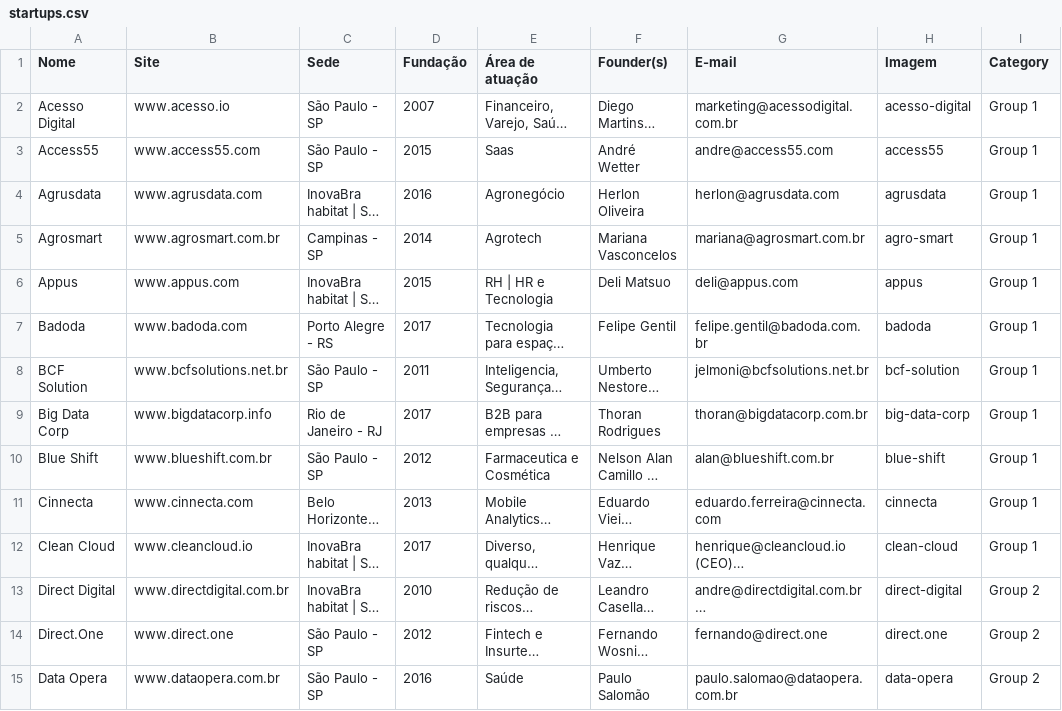
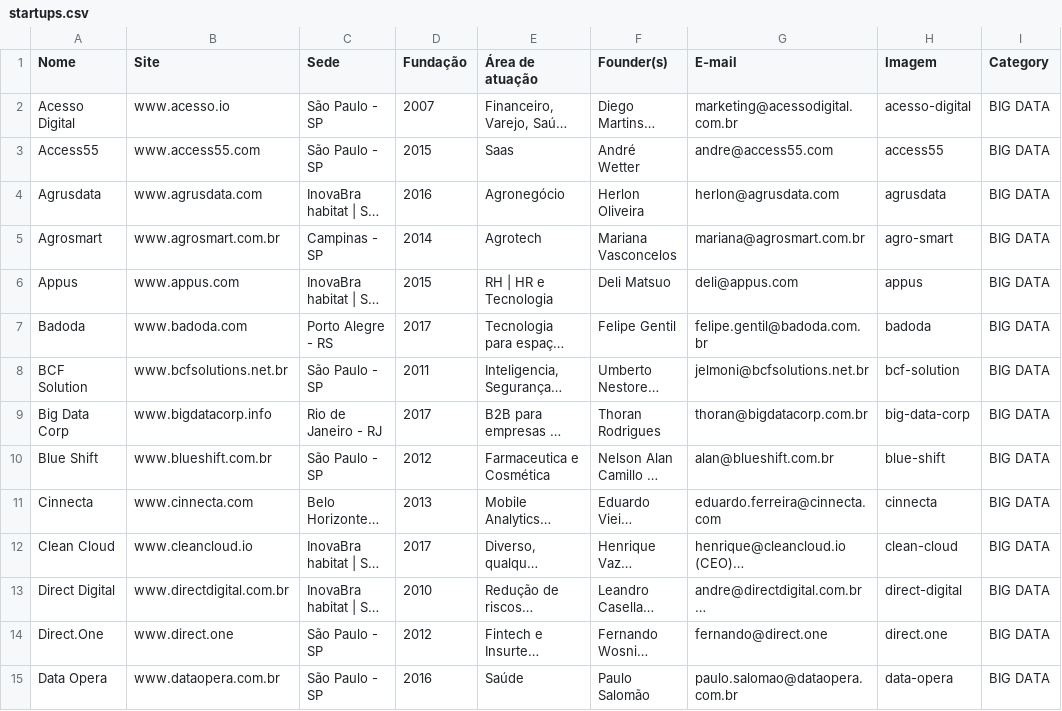
Before and after one commit to fabiopaitra/inovabra, a CSV file: resources/startups.csv, drawn as a sheet; only a part is shown; long unchanged cells end in …; the diff covers the shown part only; the diff names each change by its address in the sheet, - before the commit and + after, or states it on an @@ line.

```diff
--- a/resources/startups.csv
+++ b/resources/startups.csv
-I2:I12 (Category): Group 1
+I2:I12 (Category): BIG DATA
-I13:I15 (Category): Group 2
+I13:I15 (Category): BIG DATA
```
Also changed, not shown: 121 edited cells elsewhere in this file, 5 other files.
